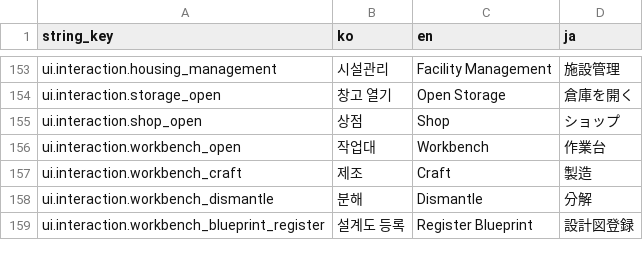
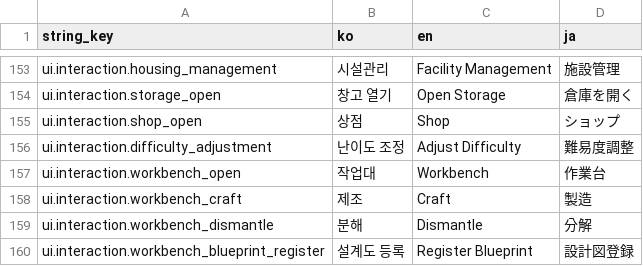
Before and after one commit to octopus7/extraction_shooter, a CSV file: TunaSweeper/Content/Data/UITextStrings.csv, drawn as a sheet; only a part is shown, gaps mark what is left out.

```diff
--- a/TunaSweeper/Content/Data/UITextStrings.csv
+++ b/TunaSweeper/Content/Data/UITextStrings.csv
@@ -155,2 +155,3 @@ ui.interaction.storage_open,창고 열기,Open Storage,倉庫を開く
 ui.interaction.shop_open,상점,Shop,ショップ
+ui.interaction.difficulty_adjustment,난이도 조정,Adjust Difficulty,難易度調整
 ui.interaction.workbench_open,작업대,Workbench,作業台
```
Also changed, not shown: 18 other files.
